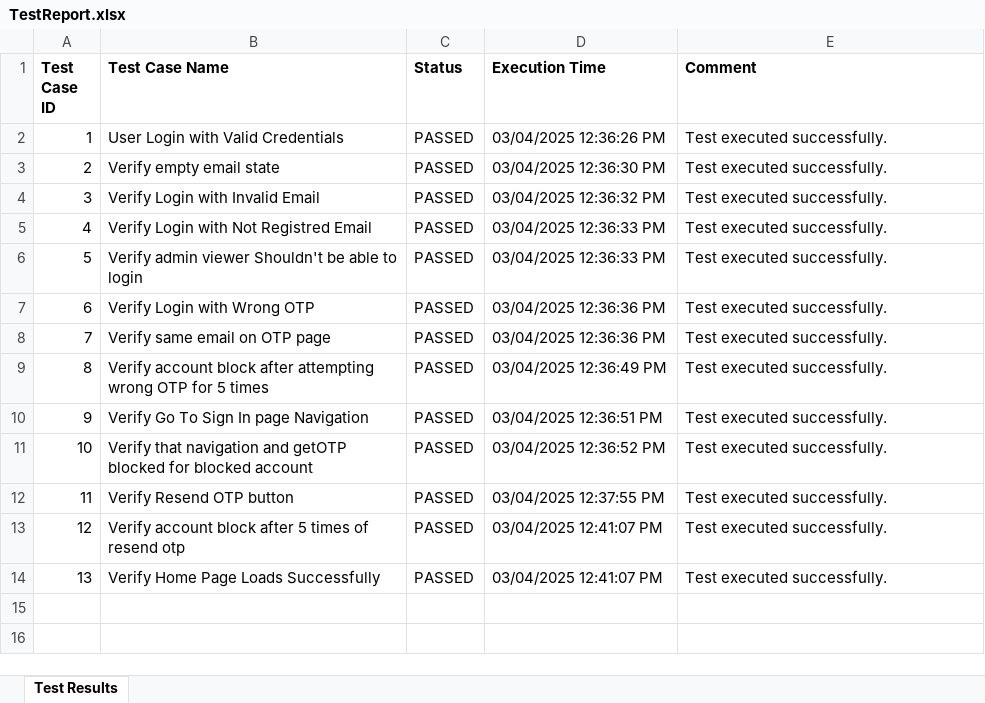
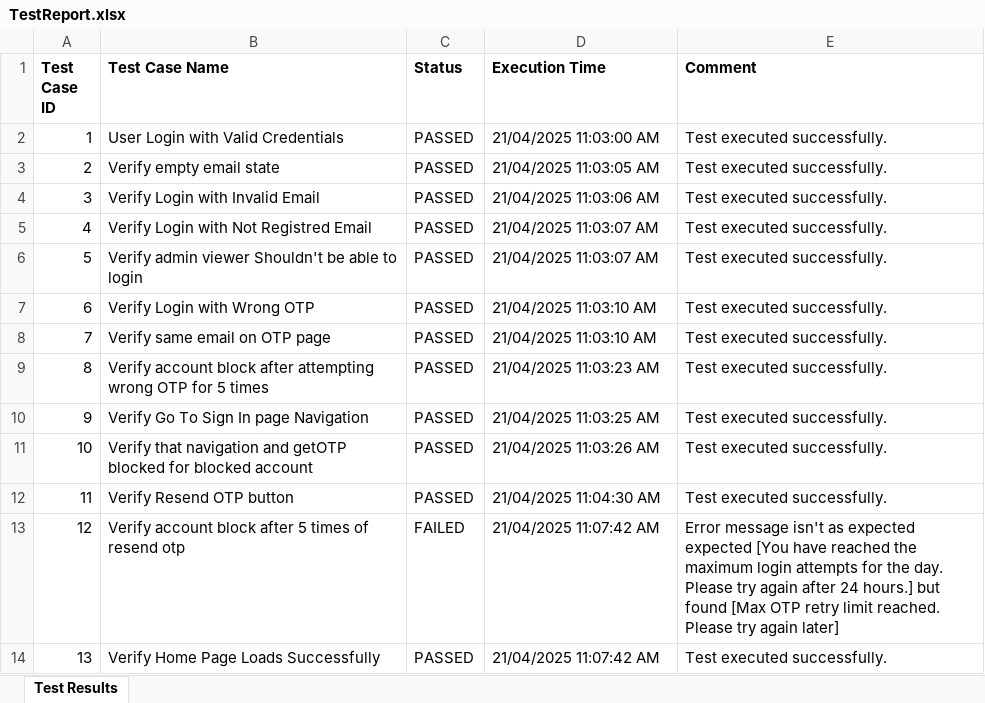
Before and after one commit to prashantu4040/zygal_connect_application, an Excel workbook: test-output/TestReport.xlsx, sheet Test Results, drawn as a sheet; values as stored, in another font and other column widths than the file's, no borders; the diff names each change by its address in the sheet, - before the commit and + after, or states it on an @@ line.

```diff
--- a/test-output/TestReport.xlsx (sheet Test Results)
+++ b/test-output/TestReport.xlsx (sheet Test Results)
-D2 (Execution Time): 03/04/2025 12:36:26 PM
+D2 (Execution Time): 21/04/2025 11:03:00 AM
-D3 (Execution Time): 03/04/2025 12:36:30 PM
+D3 (Execution Time): 21/04/2025 11:03:05 AM
-D4 (Execution Time): 03/04/2025 12:36:32 PM
+D4 (Execution Time): 21/04/2025 11:03:06 AM
-D5:D6 (Execution Time): 03/04/2025 12:36:33 PM
+D5:D6 (Execution Time): 21/04/2025 11:03:07 AM
-D7:D8 (Execution Time): 03/04/2025 12:36:36 PM
+D7:D8 (Execution Time): 21/04/2025 11:03:10 AM
-D9 (Execution Time): 03/04/2025 12:36:49 PM
+D9 (Execution Time): 21/04/2025 11:03:23 AM
-D10 (Execution Time): 03/04/2025 12:36:51 PM
+D10 (Execution Time): 21/04/2025 11:03:25 AM
-D11 (Execution Time): 03/04/2025 12:36:52 PM
+D11 (Execution Time): 21/04/2025 11:03:26 AM
-D12 (Execution Time): 03/04/2025 12:37:55 PM
+D12 (Execution Time): 21/04/2025 11:04:30 AM
-C13 (Status): PASSED
+C13 (Status): FAILED
-D13:D14 (Execution Time): 03/04/2025 12:41:07 PM
+D13:D14 (Execution Time): 21/04/2025 11:07:42 AM
-E13 (Comment): Test executed successfully.
+E13 (Comment): Error message isn't as expected expected [You have reached the maximum login attempts for the day. Please try again after 24 hours.] but found [Max OTP retry limit reached. Please try again later]
```
Also changed, not shown: 17 other files.
